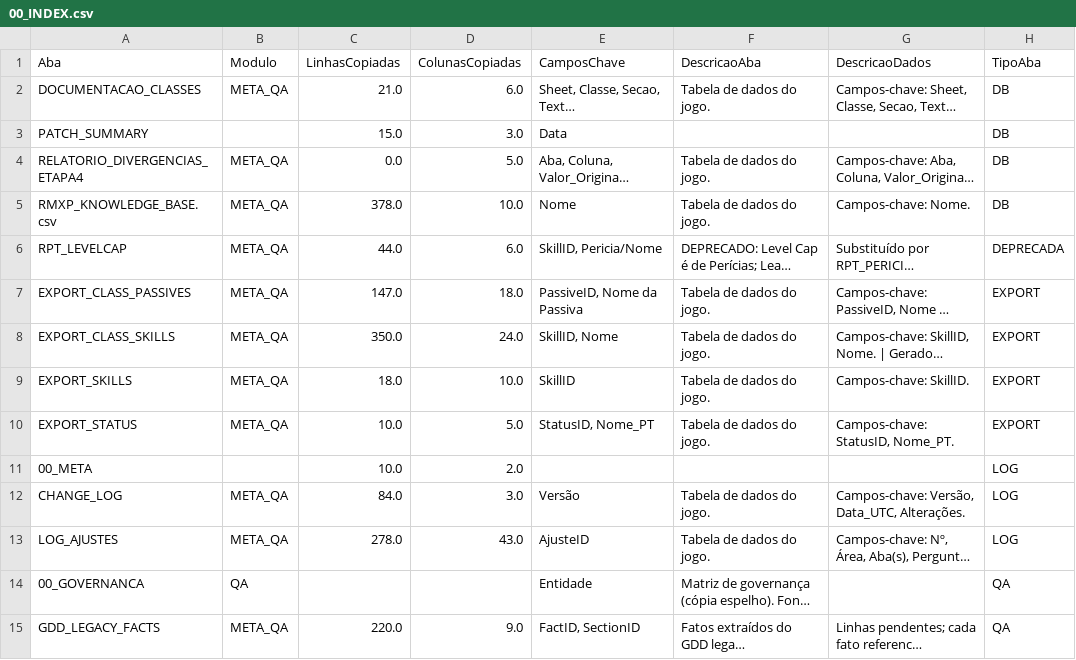
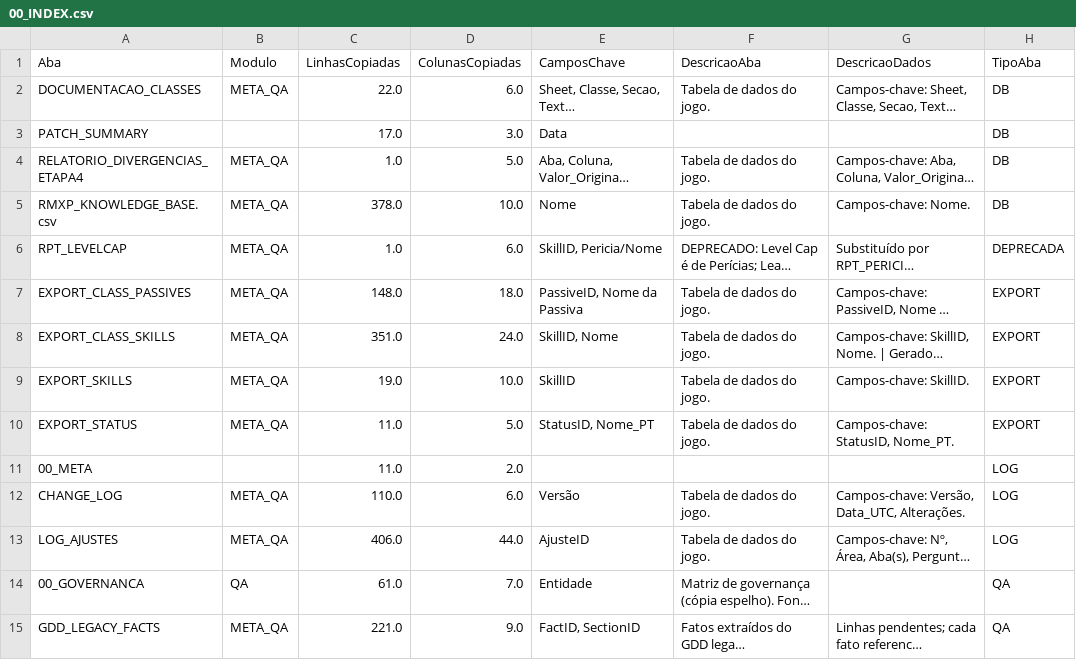
Before and after one commit to MartinFMelcop/Adventures_Unleashed_Rave_Master_Project, a CSV file: RM_QA/DATA/QA/00_INDEX.csv, drawn as a sheet; only a part is shown; long unchanged cells end in …; the diff covers the shown part only; the diff names each change by its address in the sheet, - before the commit and + after, or states it on an @@ line.

```diff
--- a/RM_QA/DATA/QA/00_INDEX.csv
+++ b/RM_QA/DATA/QA/00_INDEX.csv
-C2 (LinhasCopiadas): 21.0
+C2 (LinhasCopiadas): 22.0
-C3 (LinhasCopiadas): 15.0
+C3 (LinhasCopiadas): 17.0
-C4 (LinhasCopiadas): 0.0
+C4 (LinhasCopiadas): 1.0
-C6 (LinhasCopiadas): 44.0
+C6 (LinhasCopiadas): 1.0
-C7 (LinhasCopiadas): 147.0
+C7 (LinhasCopiadas): 148.0
-C8 (LinhasCopiadas): 350.0
+C8 (LinhasCopiadas): 351.0
-C9 (LinhasCopiadas): 18.0
+C9 (LinhasCopiadas): 19.0
-C10:C11 (LinhasCopiadas): 10.0
+C10:C11 (LinhasCopiadas): 11.0
-C12 (LinhasCopiadas): 84.0
+C12 (LinhasCopiadas): 110.0
-D12 (ColunasCopiadas): 3.0
+D12 (ColunasCopiadas): 6.0
-C13 (LinhasCopiadas): 278.0
+C13 (LinhasCopiadas): 406.0
-D13 (ColunasCopiadas): 43.0
+D13 (ColunasCopiadas): 44.0
-C14 (LinhasCopiadas): (empty)
+C14 (LinhasCopiadas): 61.0
-D14 (ColunasCopiadas): (empty)
+D14 (ColunasCopiadas): 7.0
-C15 (LinhasCopiadas): 220.0
+C15 (LinhasCopiadas): 221.0
```
Also changed, not shown: 72 edited cells elsewhere in this file, RM_QA/DATA/QA/LOG_AJUSTES.csv, RM_QA/DATA/QA/RPT_WSJF_OPEN_AJUSTES.csv, 1 other file.
